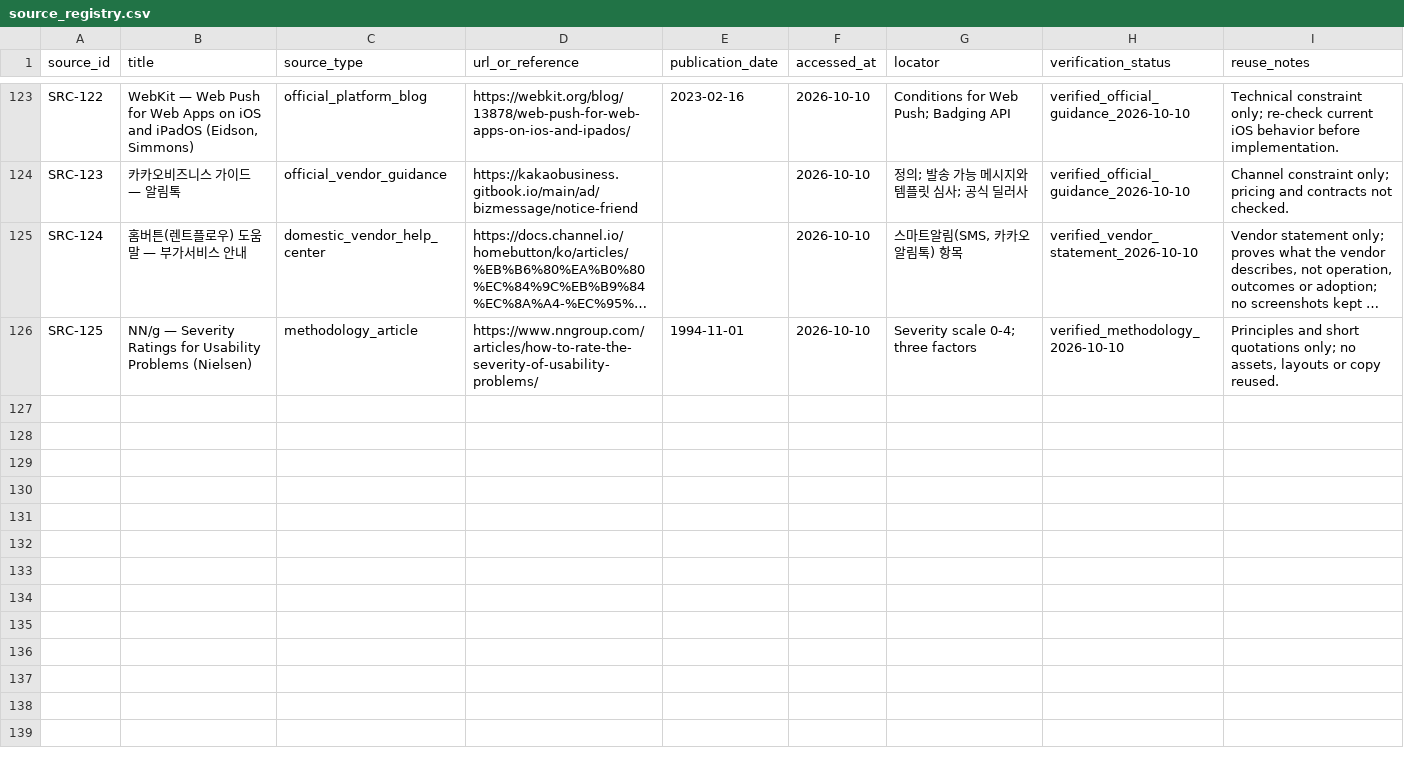
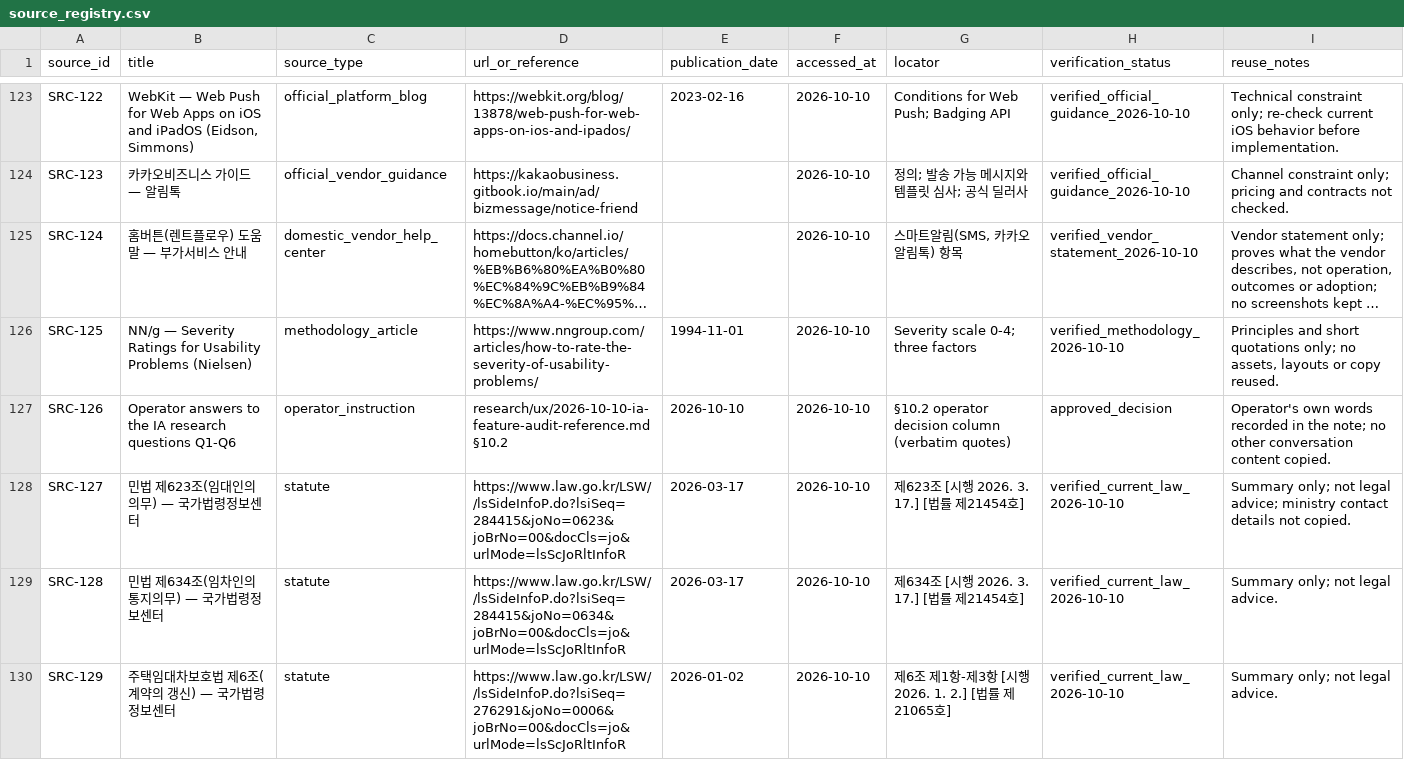
Before and after one commit to edward321416-maker/build-manager, a CSV file: research/sources/source_registry.csv, drawn as a sheet; only a part is shown, gaps mark what is left out; long unchanged cells end in …; the diff covers the shown part only; the diff names each change by its address in the sheet, - before the commit and + after, or states it on an @@ line.

```diff
--- a/research/sources/source_registry.csv
+++ b/research/sources/source_registry.csv
+row 127: SRC-126 | Operator answers to the IA research questions Q1-Q6 | operator_instruction | research/ux/2026-10-10-ia-feature-audit-reference.md §10.2 | 2026-10-10 | 2026-10-10 | §10.2 operator decision column (verbatim quotes) | approved_decision | Operator's own words recorded in the note; no other conversation content copied.
+row 128: SRC-127 | 민법 제623조(임대인의 의무) — 국가법령정보센터 | statute | https://www.law.go.kr/LSW//lsSideInfoP.do?lsiSeq=284415&joNo=0623&joBrNo=00&docCls=jo&urlMode=lsScJoRltInfoR | 2026-03-17 | 2026-10-10 | 제623조 [시행 2026. 3. 17.] [법률 제21454호] | verified_current_law_2026-10-10 | Summary only; not legal advice; ministry contact details not copied.
+row 129: SRC-128 | 민법 제634조(임차인의 통지의무) — 국가법령정보센터 | statute | https://www.law.go.kr/LSW//lsSideInfoP.do?lsiSeq=284415&joNo=0634&joBrNo=00&docCls=jo&urlMode=lsScJoRltInfoR | 2026-03-17 | 2026-10-10 | 제634조 [시행 2026. 3. 17.] [법률 제21454호] | verified_current_law_2026-10-10 | Summary only; not legal advice.
+row 130: SRC-129 | 주택임대차보호법 제6조(계약의 갱신) — 국가법령정보센터 | statute | https://www.law.go.kr/LSW//lsSideInfoP.do?lsiSeq=276291&joNo=0006&joBrNo=00&docCls=jo&urlMode=lsScJoRltInfoR | 2026-01-02 | 2026-10-10 | 제6조 제1항-제3항 [시행 2026. 1. 2.] [법률 제21065호] | verified_current_law_2026-10-10 | Summary only; not legal advice.
```
Also changed, not shown: 9 added rows elsewhere in this file, 5 other files.
